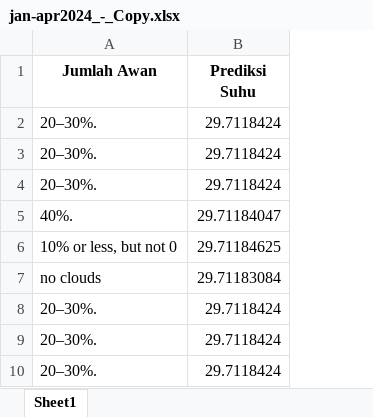
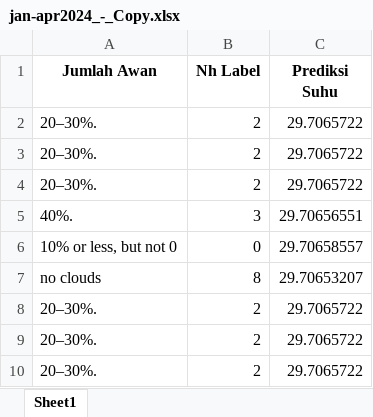
Before and after one commit to anjanidwilestari/prediksisuhu, an Excel workbook: downloads/jan-apr2024_-_Copy.xlsx, sheet Sheet1, drawn as a sheet; values as stored, in another font and other column widths than the file's, no borders; addresses are those after the commit; the diff names each change by its address in the sheet, - before the commit and + after, or states it on an @@ line.

Commit message:
input satu data hasil prediksi pake tabel

```diff
--- a/downloads/jan-apr2024_-_Copy.xlsx (sheet Sheet1)
+++ b/downloads/jan-apr2024_-_Copy.xlsx (sheet Sheet1)
+column B (Nh Label), rows 2-10: 2 | 2 | 2 | 3 | 0 | 8 | 2 | 2 | 2
-C2:C4 (Prediksi Suhu): 29.7118424
+C2:C4 (Prediksi Suhu): 29.7065722
-C5 (Prediksi Suhu): 29.71184047
+C5 (Prediksi Suhu): 29.70656551
-C6 (Prediksi Suhu): 29.71184625
+C6 (Prediksi Suhu): 29.70658557
-C7 (Prediksi Suhu): 29.71183084
+C7 (Prediksi Suhu): 29.70653207
-C8:C10 (Prediksi Suhu): 29.7118424
+C8:C10 (Prediksi Suhu): 29.7065722
```
Also changed, not shown: 9 other files.
